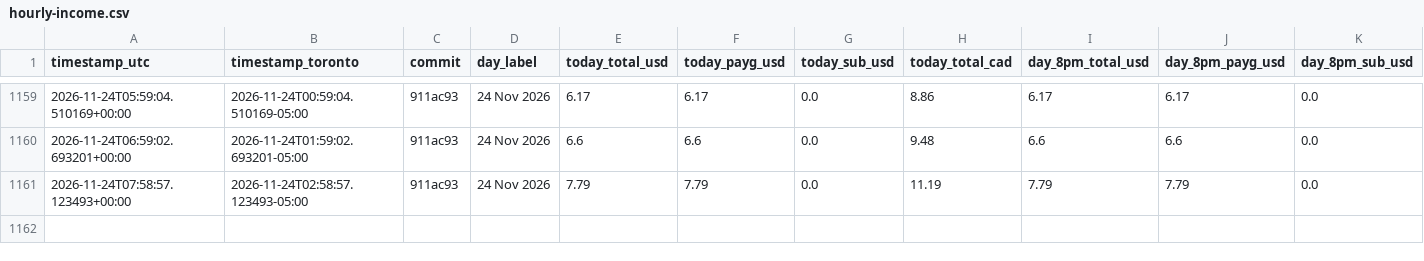
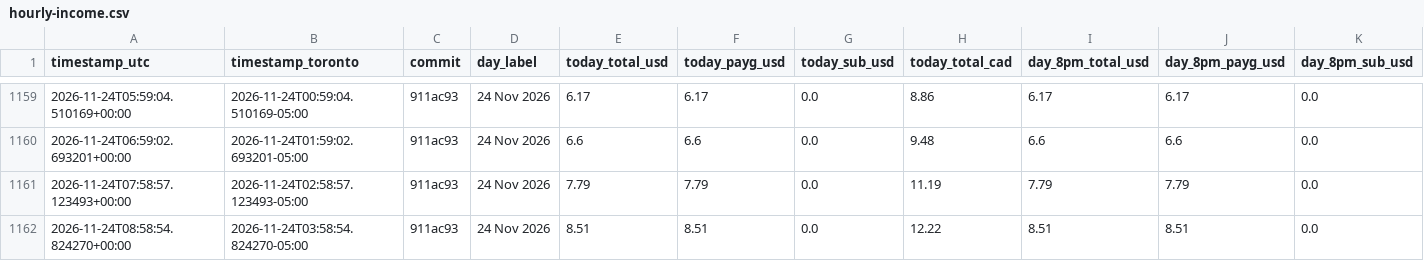
Before and after one commit to novacoreaiservices/sogni-income-history, a CSV file: hourly-income.csv, drawn as a sheet; only a part is shown, gaps mark what is left out; rows hold the shown columns only; the diff names each change by its address in the sheet, - before the commit and + after, or states it on an @@ line.

Commit message:
hourly income 24 Nov 2026: today $8.51 (PAYG $8.51 + sub $0.0)

```diff
--- a/hourly-income.csv
+++ b/hourly-income.csv
+row 1162: 2026-11-24T08:58:54.824270+00:00 | 2026-11-24T03:58:54.824270-05:00 | 911ac93 | 24 Nov 2026 | 8.51 | 8.51 | 0.0 | 12.22 | 8.51 | 8.51 | 0.0
```
